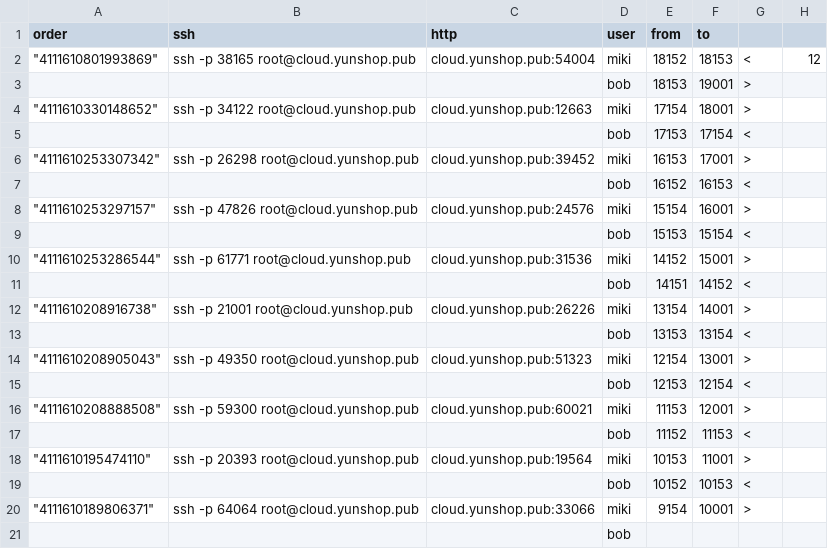
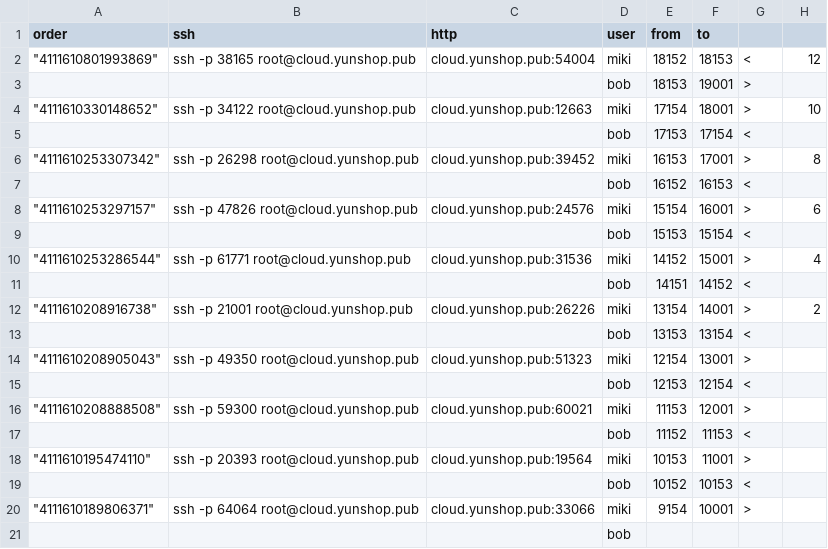
Before and after one commit to dlt-lee/dcb, a CSV file: dev_manage.csv, drawn as a sheet.

Commit message:
Update dev_manage.csv

```diff
--- a/dev_manage.csv
+++ b/dev_manage.csv
@@ -3,11 +3,11 @@ order,ssh,http,user,from,to,,
 ,,,bob,18153,19001,>,
-"""4111610330148652""",ssh -p 34122 root@cloud.yunshop.pub,cloud.yunshop.pub:12663,miki,17154,18001,>,
+"""4111610330148652""",ssh -p 34122 root@cloud.yunshop.pub,cloud.yunshop.pub:12663,miki,17154,18001,>,10
 ,,,bob,17153,17154,<,
-"""4111610253307342""",ssh -p 26298 root@cloud.yunshop.pub,cloud.yunshop.pub:39452,miki,16153,17001,>,
+"""4111610253307342""",ssh -p 26298 root@cloud.yunshop.pub,cloud.yunshop.pub:39452,miki,16153,17001,>,8
 ,,,bob,16152,16153,<,
-"""4111610253297157""",ssh -p 47826 root@cloud.yunshop.pub,cloud.yunshop.pub:24576,miki,15154,16001,>,
+"""4111610253297157""",ssh -p 47826 root@cloud.yunshop.pub,cloud.yunshop.pub:24576,miki,15154,16001,>,6
 ,,,bob,15153,15154,<,
-"""4111610253286544""",ssh -p 61771 root@cloud.yunshop.pub,cloud.yunshop.pub:31536,miki,14152,15001,>,
+"""4111610253286544""",ssh -p 61771 root@cloud.yunshop.pub,cloud.yunshop.pub:31536,miki,14152,15001,>,4
 ,,,bob,14151,14152,<,
-"""4111610208916738""",ssh -p 21001 root@cloud.yunshop.pub,cloud.yunshop.pub:26226,miki,13154,14001,>,
+"""4111610208916738""",ssh -p 21001 root@cloud.yunshop.pub,cloud.yunshop.pub:26226,miki,13154,14001,>,2
 ,,,bob,13153,13154,<,
```
